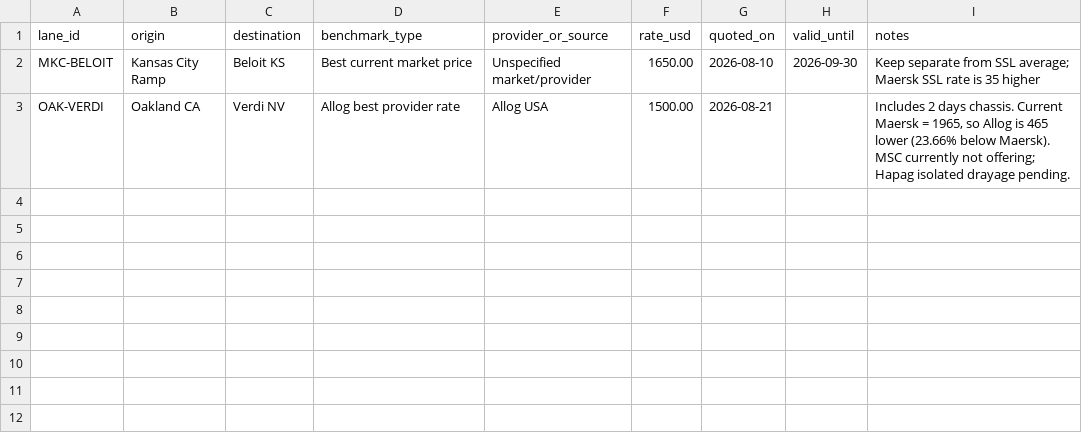
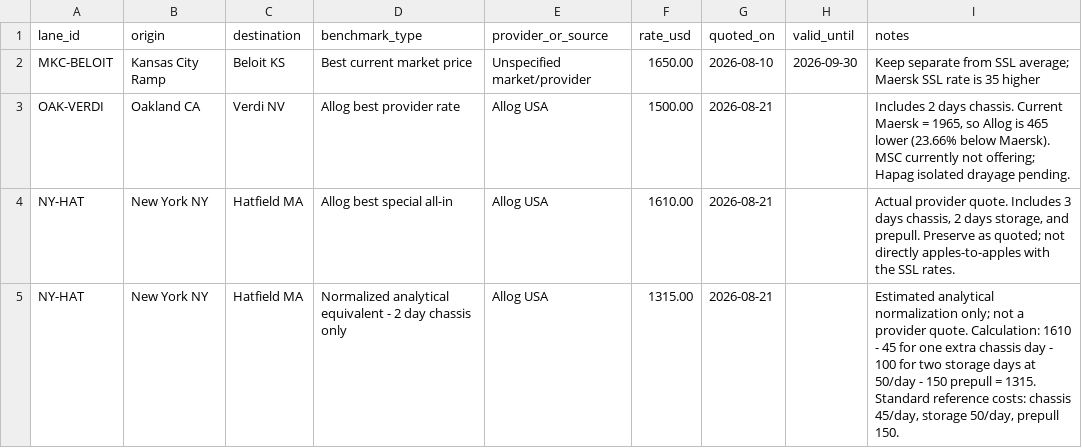
Before and after one commit to ScarletSkyFury-dev/allog-ssl-inland-pricing, a CSV file: data/market_benchmarks.csv, drawn as a sheet; the diff names each change by its address in the sheet, - before the commit and + after, or states it on an @@ line.

Commit message:
Add Hatfield Allog actual and normalized benchmarks

```diff
--- a/data/market_benchmarks.csv
+++ b/data/market_benchmarks.csv
+row 4: NY-HAT | New York NY | Hatfield MA | Allog best special all-in | Allog USA | 1610.00 | 2026-08-21 |  | Actual provider quote. Includes 3 days chassis, 2 days storage, and prepull. Preserve as quoted; not directly apples-to-apples with the SSL rates.
+row 5: NY-HAT | New York NY | Hatfield MA | Normalized analytical equivalent - 2 day chassis only | Allog USA | 1315.00 | 2026-08-21 |  | Estimated analytical normalization only; not a provider quote. Calculation: 1610 - 45 for one extra chassis day - 100 for two storage days at 50/day - 150 prepull = 1315. Standard reference costs: chassis 45/day, storage 50/day, prepull 150.
```
